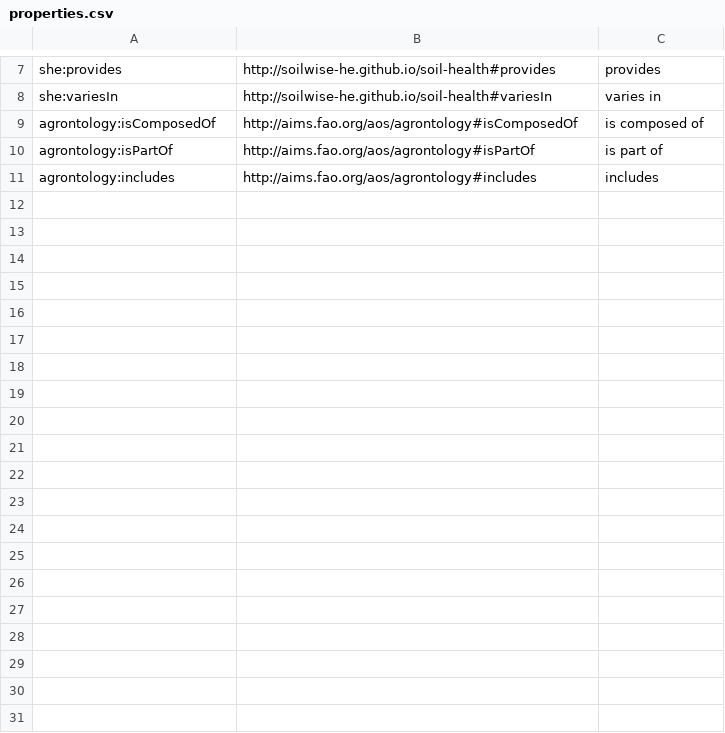
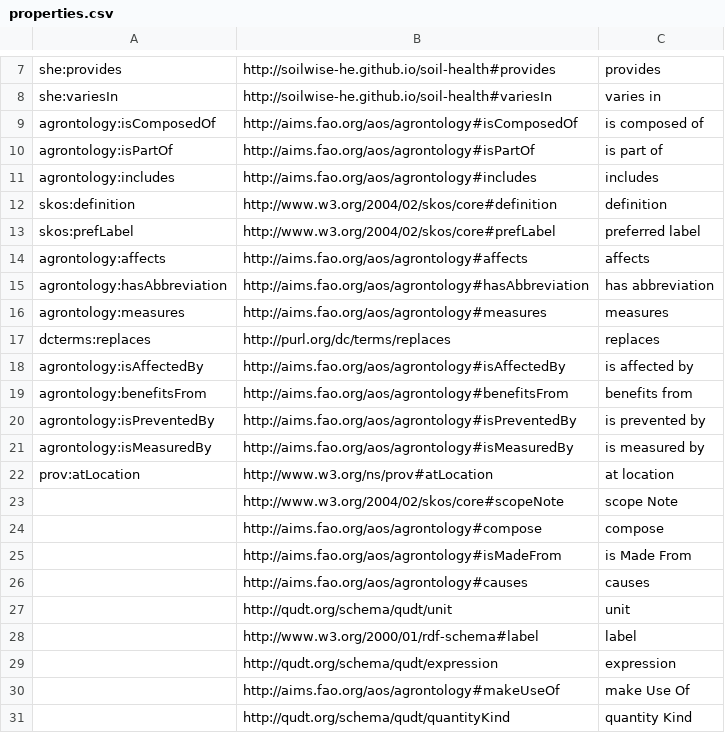
Before and after one commit to soilwise-he/soil-health-knowledge-graph, a CSV file: in_ontovocabs/properties.csv, drawn as a sheet; only a part is shown, gaps mark what is left out; the diff covers the shown part only.

```diff
--- a/in_ontovocabs/properties.csv
+++ b/in_ontovocabs/properties.csv
@@ -11 +11,21 @@ agrontology:isPartOf,http://aims.fao.org/aos/agrontology#isPartOf,is part of
 agrontology:includes,http://aims.fao.org/aos/agrontology#includes,includes
+skos:definition,http://www.w3.org/2004/02/skos/core#definition,definition
+skos:prefLabel,http://www.w3.org/2004/02/skos/core#prefLabel,preferred label
+agrontology:affects,http://aims.fao.org/aos/agrontology#affects,affects
+agrontology:hasAbbreviation,http://aims.fao.org/aos/agrontology#hasAbbreviation,has abbreviation
+agrontology:measures,http://aims.fao.org/aos/agrontology#measures,measures
+dcterms:replaces,http://purl.org/dc/terms/replaces,replaces
+agrontology:isAffectedBy,http://aims.fao.org/aos/agrontology#isAffectedBy,is affected by
+agrontology:benefitsFrom,http://aims.fao.org/aos/agrontology#benefitsFrom,benefits from
+agrontology:isPreventedBy,http://aims.fao.org/aos/agrontology#isPreventedBy,is prevented by
+agrontology:isMeasuredBy,http://aims.fao.org/aos/agrontology#isMeasuredBy,is measured by
+prov:atLocation,http://www.w3.org/ns/prov#atLocation,at location
+,http://www.w3.org/2004/02/skos/core#scopeNote,scope Note
+,http://aims.fao.org/aos/agrontology#compose,compose
+,http://aims.fao.org/aos/agrontology#isMadeFrom,is Made From
+,http://aims.fao.org/aos/agrontology#causes,causes
+,http://qudt.org/schema/qudt/unit,unit
+,http://www.w3.org/2000/01/rdf-schema#label,label
+,http://qudt.org/schema/qudt/expression,expression
+,http://aims.fao.org/aos/agrontology#makeUseOf,make Use Of
+,http://qudt.org/schema/qudt/quantityKind,quantity Kind
```
Also changed, not shown: 23 added rows and 3 edited cells elsewhere in this file, 1 other file.
